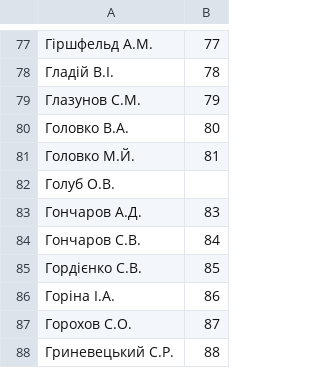
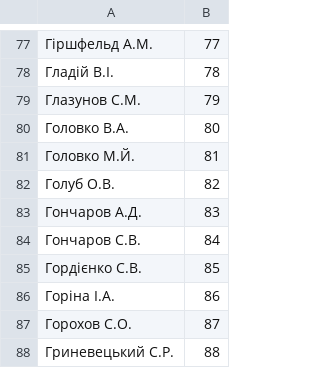
Before and after one commit to chesnolabs/voting, a CSV file: deputies_ids.csv, drawn as a sheet; only a part is shown, gaps mark what is left out.

Commit message:
Olexander Golub's Id added.

```diff
--- a/deputies_ids.csv
+++ b/deputies_ids.csv
@@ -81,3 +81,3 @@
 Головко М.Й.,81
-Голуб О.В.,
+Голуб О.В.,82
 Гончаров А.Д.,83
```
